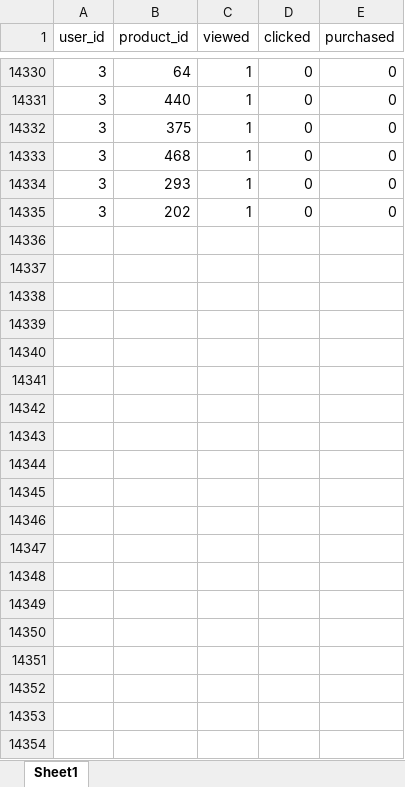
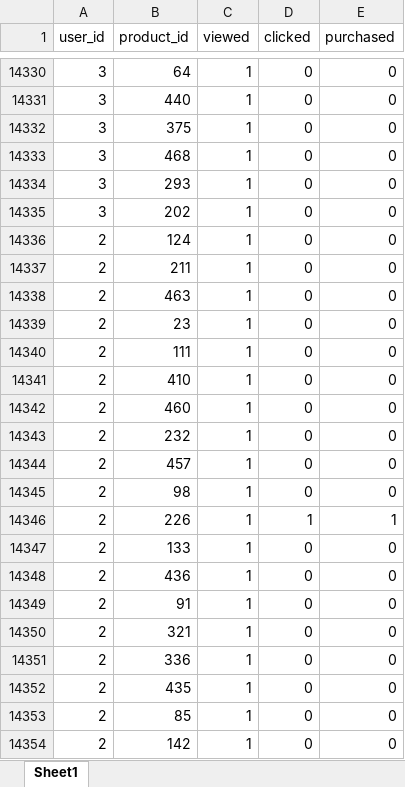
Before and after one commit to alqaser909-sys/ai-recommendation-system, an Excel workbook: behavior.xlsx, sheet Sheet1, drawn as a sheet; only a part is shown, gaps mark what is left out; values as stored, in another font and other column widths than the file's, no borders; the diff covers the shown part only; the diff names each change by its address in the sheet, - before the commit and + after, or states it on an @@ line.

```diff
--- a/behavior.xlsx (sheet Sheet1)
+++ b/behavior.xlsx (sheet Sheet1)
+row 14336: 2 | 124 | 1 | 0 | 0
+row 14337: 2 | 211 | 1 | 0 | 0
+row 14338: 2 | 463 | 1 | 0 | 0
+row 14339: 2 | 23 | 1 | 0 | 0
+row 14340: 2 | 111 | 1 | 0 | 0
+row 14341: 2 | 410 | 1 | 0 | 0
+row 14342: 2 | 460 | 1 | 0 | 0
+row 14343: 2 | 232 | 1 | 0 | 0
+row 14344: 2 | 457 | 1 | 0 | 0
+row 14345: 2 | 98 | 1 | 0 | 0
+row 14346: 2 | 226 | 1 | 1 | 1
+row 14347: 2 | 133 | 1 | 0 | 0
+row 14348: 2 | 436 | 1 | 0 | 0
+row 14349: 2 | 91 | 1 | 0 | 0
+row 14350: 2 | 321 | 1 | 0 | 0
+row 14351: 2 | 336 | 1 | 0 | 0
+row 14352: 2 | 435 | 1 | 0 | 0
+row 14353: 2 | 85 | 1 | 0 | 0
+row 14354: 2 | 142 | 1 | 0 | 0
```
Also changed, not shown: 182 added rows and 1 edited cell elsewhere in this sheet, 2 other files.
